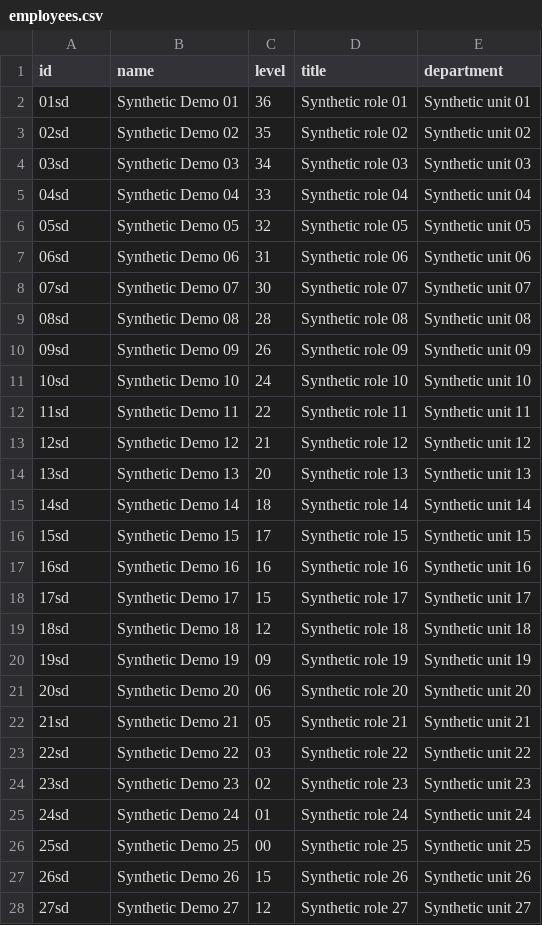
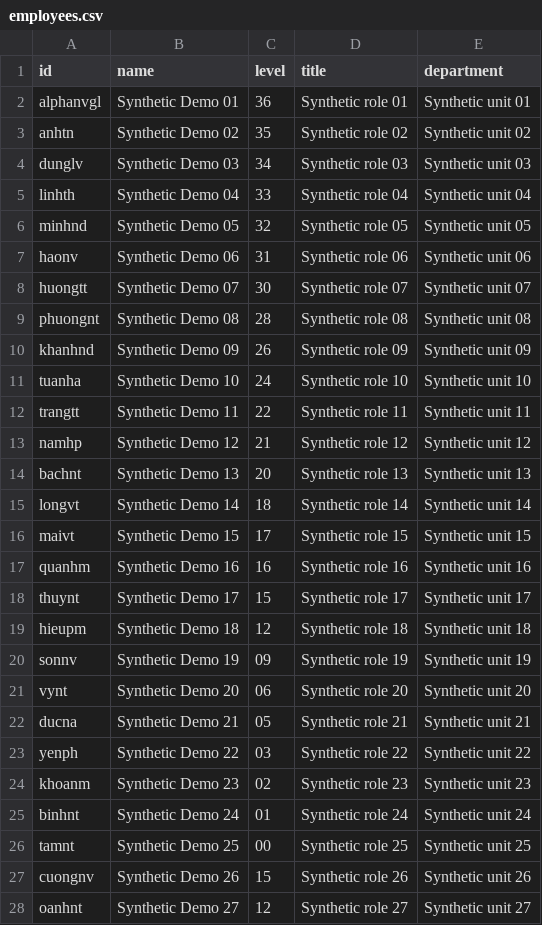
Before and after one commit to dakiemdarktharr/DOCRELAY_MLAI2026, a CSV file: data/employees.csv, drawn as a sheet; only a part is shown; the diff covers the shown part only.

Commit message:
fix: restore stable mock employee IDs

```diff
--- a/data/employees.csv
+++ b/data/employees.csv
@@ -1,28 +1,28 @@
 id,name,level,title,department
-01sd,Synthetic Demo 01,36,Synthetic role 01,Synthetic unit 01
-02sd,Synthetic Demo 02,35,Synthetic role 02,Synthetic unit 02
-03sd,Synthetic Demo 03,34,Synthetic role 03,Synthetic unit 03
-04sd,Synthetic Demo 04,33,Synthetic role 04,Synthetic unit 04
-05sd,Synthetic Demo 05,32,Synthetic role 05,Synthetic unit 05
-06sd,Synthetic Demo 06,31,Synthetic role 06,Synthetic unit 06
-07sd,Synthetic Demo 07,30,Synthetic role 07,Synthetic unit 07
-08sd,Synthetic Demo 08,28,Synthetic role 08,Synthetic unit 08
-09sd,Synthetic Demo 09,26,Synthetic role 09,Synthetic unit 09
-10sd,Synthetic Demo 10,24,Synthetic role 10,Synthetic unit 10
-11sd,Synthetic Demo 11,22,Synthetic role 11,Synthetic unit 11
-12sd,Synthetic Demo 12,21,Synthetic role 12,Synthetic unit 12
-13sd,Synthetic Demo 13,20,Synthetic role 13,Synthetic unit 13
-14sd,Synthetic Demo 14,18,Synthetic role 14,Synthetic unit 14
-15sd,Synthetic Demo 15,17,Synthetic role 15,Synthetic unit 15
-16sd,Synthetic Demo 16,16,Synthetic role 16,Synthetic unit 16
-17sd,Synthetic Demo 17,15,Synthetic role 17,Synthetic unit 17
-18sd,Synthetic Demo 18,12,Synthetic role 18,Synthetic unit 18
-19sd,Synthetic Demo 19,09,Synthetic role 19,Synthetic unit 19
-20sd,Synthetic Demo 20,06,Synthetic role 20,Synthetic unit 20
-21sd,Synthetic Demo 21,05,Synthetic role 21,Synthetic unit 21
-22sd,Synthetic Demo 22,03,Synthetic role 22,Synthetic unit 22
-23sd,Synthetic Demo 23,02,Synthetic role 23,Synthetic unit 23
-24sd,Synthetic Demo 24,01,Synthetic role 24,Synthetic unit 24
-25sd,Synthetic Demo 25,00,Synthetic role 25,Synthetic unit 25
-26sd,Synthetic Demo 26,15,Synthetic role 26,Synthetic unit 26
-27sd,Synthetic Demo 27,12,Synthetic role 27,Synthetic unit 27
+alphanvgl,Synthetic Demo 01,36,Synthetic role 01,Synthetic unit 01
+anhtn,Synthetic Demo 02,35,Synthetic role 02,Synthetic unit 02
+dunglv,Synthetic Demo 03,34,Synthetic role 03,Synthetic unit 03
+linhth,Synthetic Demo 04,33,Synthetic role 04,Synthetic unit 04
+minhnd,Synthetic Demo 05,32,Synthetic role 05,Synthetic unit 05
+haonv,Synthetic Demo 06,31,Synthetic role 06,Synthetic unit 06
+huongtt,Synthetic Demo 07,30,Synthetic role 07,Synthetic unit 07
+phuongnt,Synthetic Demo 08,28,Synthetic role 08,Synthetic unit 08
+khanhnd,Synthetic Demo 09,26,Synthetic role 09,Synthetic unit 09
+tuanha,Synthetic Demo 10,24,Synthetic role 10,Synthetic unit 10
+trangtt,Synthetic Demo 11,22,Synthetic role 11,Synthetic unit 11
+namhp,Synthetic Demo 12,21,Synthetic role 12,Synthetic unit 12
+bachnt,Synthetic Demo 13,20,Synthetic role 13,Synthetic unit 13
+longvt,Synthetic Demo 14,18,Synthetic role 14,Synthetic unit 14
+maivt,Synthetic Demo 15,17,Synthetic role 15,Synthetic unit 15
+quanhm,Synthetic Demo 16,16,Synthetic role 16,Synthetic unit 16
+thuynt,Synthetic Demo 17,15,Synthetic role 17,Synthetic unit 17
+hieupm,Synthetic Demo 18,12,Synthetic role 18,Synthetic unit 18
+sonnv,Synthetic Demo 19,09,Synthetic role 19,Synthetic unit 19
+vynt,Synthetic Demo 20,06,Synthetic role 20,Synthetic unit 20
+ducna,Synthetic Demo 21,05,Synthetic role 21,Synthetic unit 21
+yenph,Synthetic Demo 22,03,Synthetic role 22,Synthetic unit 22
+khoanm,Synthetic Demo 23,02,Synthetic role 23,Synthetic unit 23
+binhnt,Synthetic Demo 24,01,Synthetic role 24,Synthetic unit 24
+tamnt,Synthetic Demo 25,00,Synthetic role 25,Synthetic unit 25
+cuongnv,Synthetic Demo 26,15,Synthetic role 26,Synthetic unit 26
+oanhnt,Synthetic Demo 27,12,Synthetic role 27,Synthetic unit 27
```
Also changed, not shown: 9 edited cells elsewhere in this file, 3 other files.
